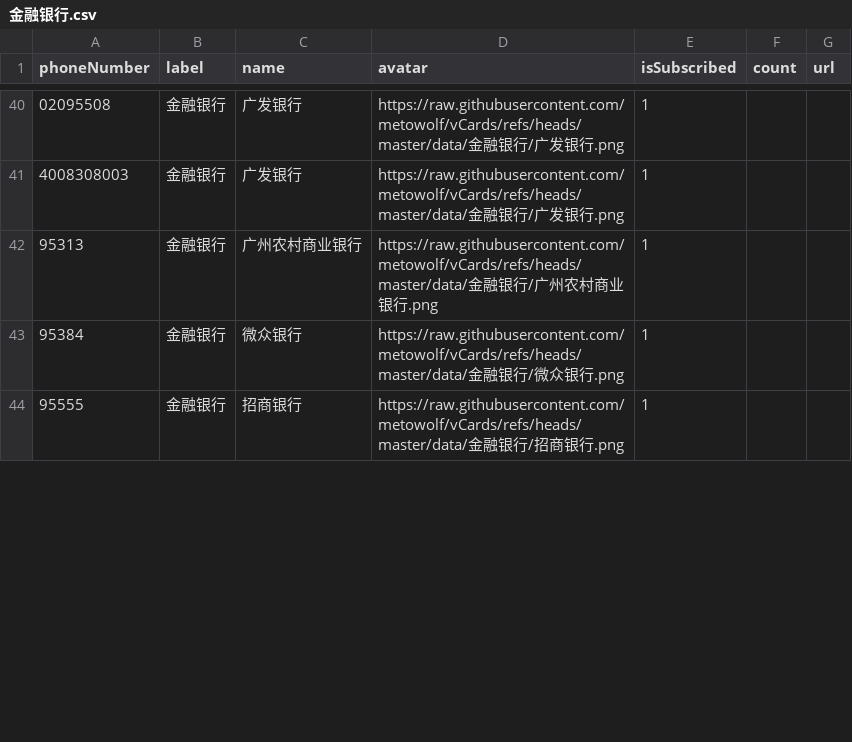
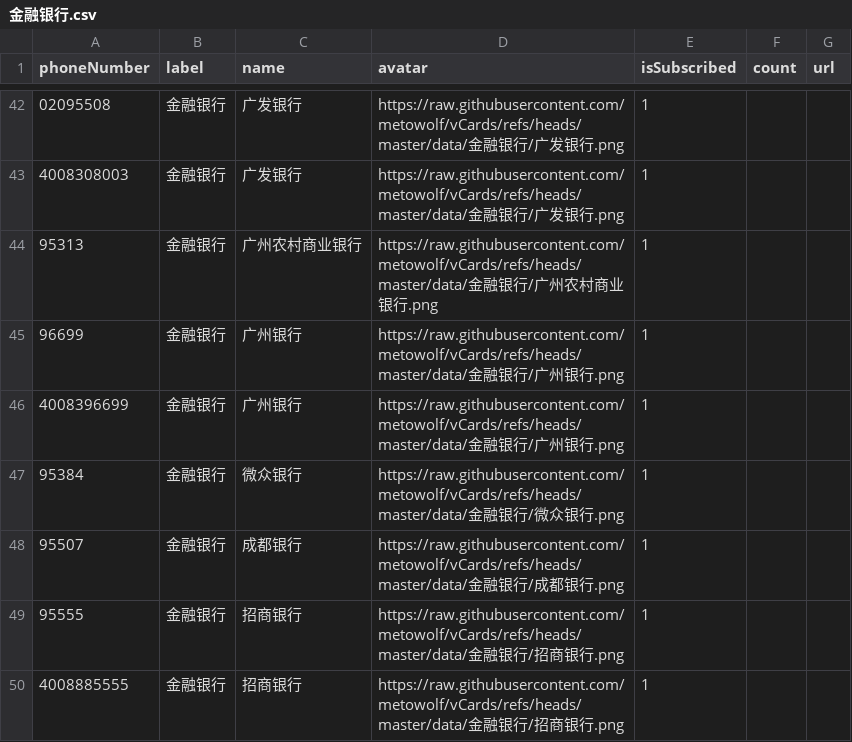
Before and after one commit to haygcao/vccard, a CSV file: 金融银行.csv, drawn as a sheet; only a part is shown, gaps mark what is left out; the diff covers the shown part only.

```diff
--- a/金融银行.csv
+++ b/金融银行.csv
@@ -42,3 +44,7 @@
 "95313","金融银行","广州农村商业银行","https://raw.githubusercontent.com/metowolf/vCards/refs/heads/master/data/金融银行/广州农村商业银行.png","1","",""
+"96699","金融银行","广州银行","https://raw.githubusercontent.com/metowolf/vCards/refs/heads/master/data/金融银行/广州银行.png","1","",""
+"4008396699","金融银行","广州银行","https://raw.githubusercontent.com/metowolf/vCards/refs/heads/master/data/金融银行/广州银行.png","1","",""
 "95384","金融银行","微众银行","https://raw.githubusercontent.com/metowolf/vCards/refs/heads/master/data/金融银行/微众银行.png","1","",""
+"95507","金融银行","成都银行","https://raw.githubusercontent.com/metowolf/vCards/refs/heads/master/data/金融银行/成都银行.png","1","",""
 "95555","金融银行","招商银行","https://raw.githubusercontent.com/metowolf/vCards/refs/heads/master/data/金融银行/招商银行.png","1","",""
+"4008885555","金融银行","招商银行","https://raw.githubusercontent.com/metowolf/vCards/refs/heads/master/data/金融银行/招商银行.png","1","",""
```
Also changed, not shown: 3 added rows, 2 removed rows and 13 edited cells elsewhere in this file, 出行购票.csv, 快递物流.csv, 1 other file.
